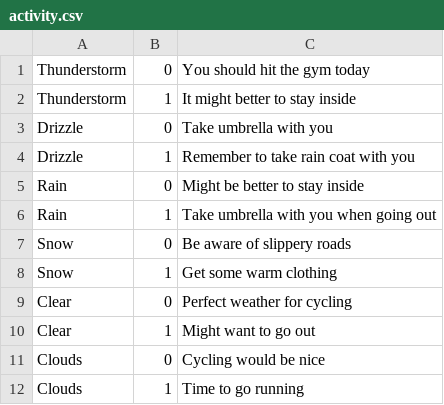
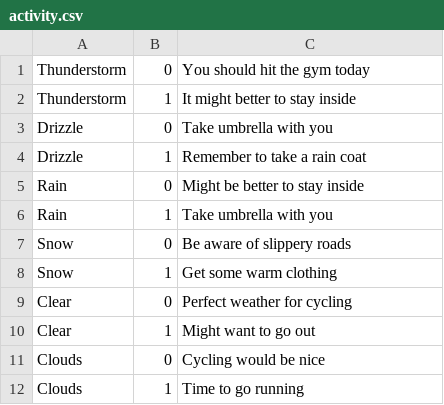
Before and after one commit to spoilaro/java-harkka, a CSV file: app/src/main/assets/activity.csv, drawn as a sheet.

```diff
--- a/app/src/main/assets/activity.csv
+++ b/app/src/main/assets/activity.csv
@@ -3,5 +3,5 @@ Thunderstorm;1;It might better to stay inside
 Drizzle;0;Take umbrella with you
-Drizzle;1;Remember to take rain coat with you
+Drizzle;1;Remember to take a rain coat
 Rain;0;Might be better to stay inside
-Rain;1;Take umbrella with you when going out
+Rain;1;Take umbrella with you
 Snow;0;Be aware of slippery roads
```
Also changed, not shown: 3 other files.
